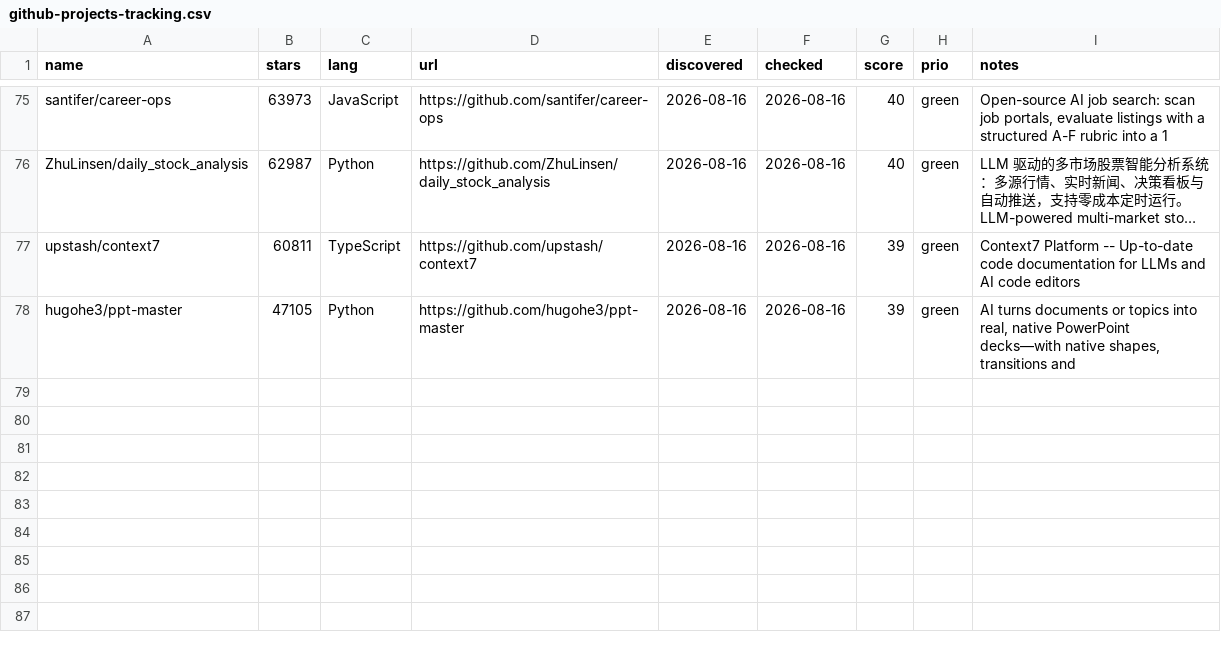
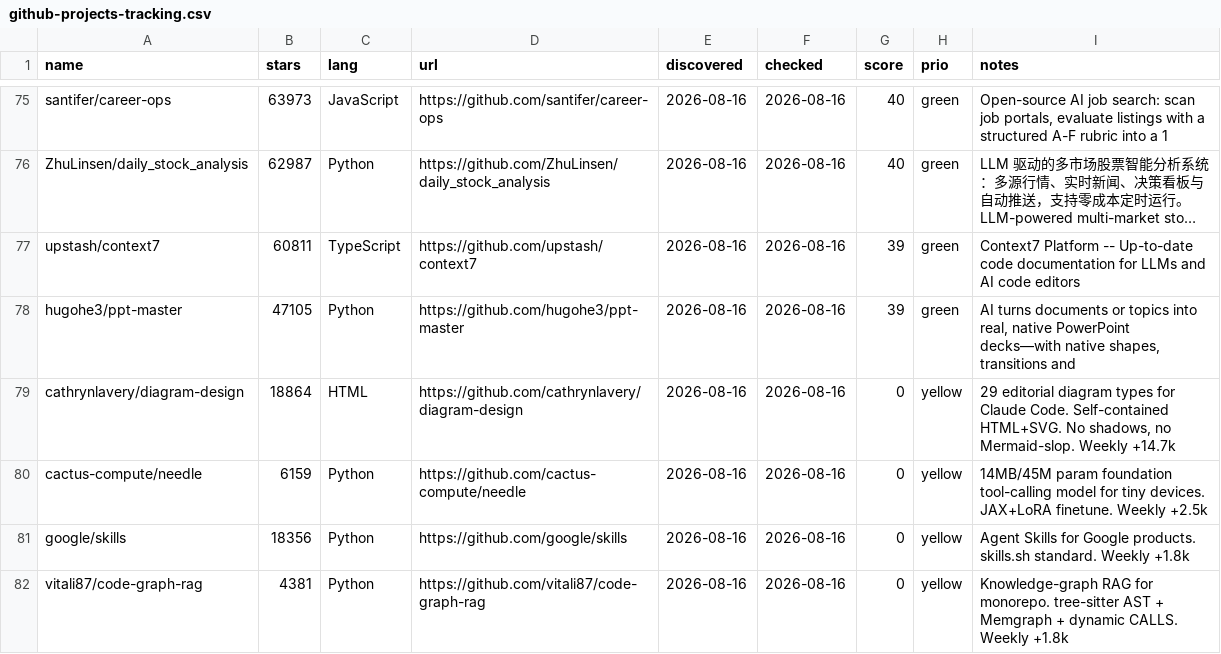
Before and after one commit to mo9652962-ai/second-brain, a CSV file: knowledge/Research/github-projects-tracking.csv, drawn as a sheet; only a part is shown, gaps mark what is left out; long unchanged cells end in …; the diff names each change by its address in the sheet, - before the commit and + after, or states it on an @@ line.

```diff
--- a/knowledge/Research/github-projects-tracking.csv
+++ b/knowledge/Research/github-projects-tracking.csv
+row 79: cathrynlavery/diagram-design | 18864 | HTML | https://github.com/cathrynlavery/diagram-design | 2026-08-16 | 2026-08-16 | 0 | yellow | 29 editorial diagram types for Claude Code. Self-contained HTML+SVG. No shadows, no Mermaid-slop. Weekly +14.7k
+row 80: cactus-compute/needle | 6159 | Python | https://github.com/cactus-compute/needle | 2026-08-16 | 2026-08-16 | 0 | yellow | 14MB/45M param foundation tool-calling model for tiny devices. JAX+LoRA finetune. Weekly +2.5k
+row 81: google/skills | 18356 | Python | https://github.com/google/skills | 2026-08-16 | 2026-08-16 | 0 | yellow | Agent Skills for Google products. skills.sh standard. Weekly +1.8k
+row 82: vitali87/code-graph-rag | 4381 | Python | https://github.com/vitali87/code-graph-rag | 2026-08-16 | 2026-08-16 | 0 | yellow | Knowledge-graph RAG for monorepo. tree-sitter AST + Memgraph + dynamic CALLS. Weekly +1.8k
```
Also changed, not shown: 14 other files.
